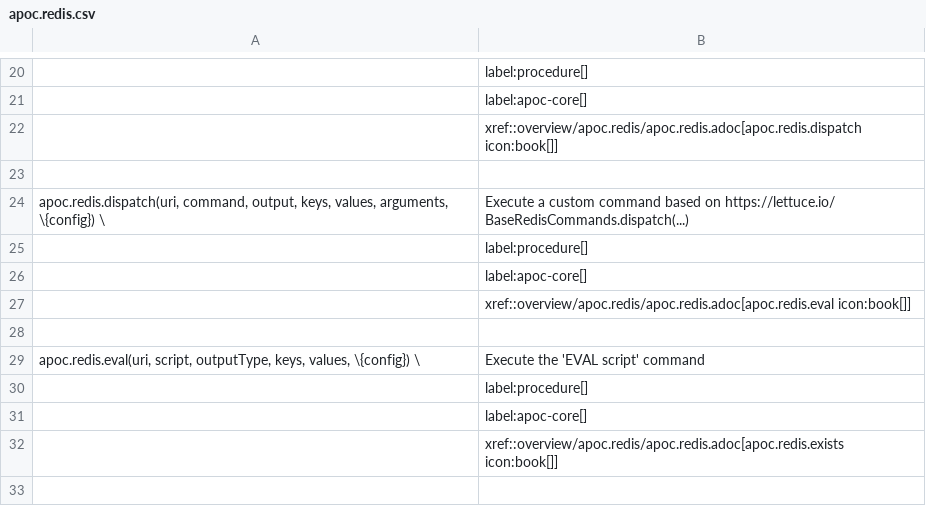
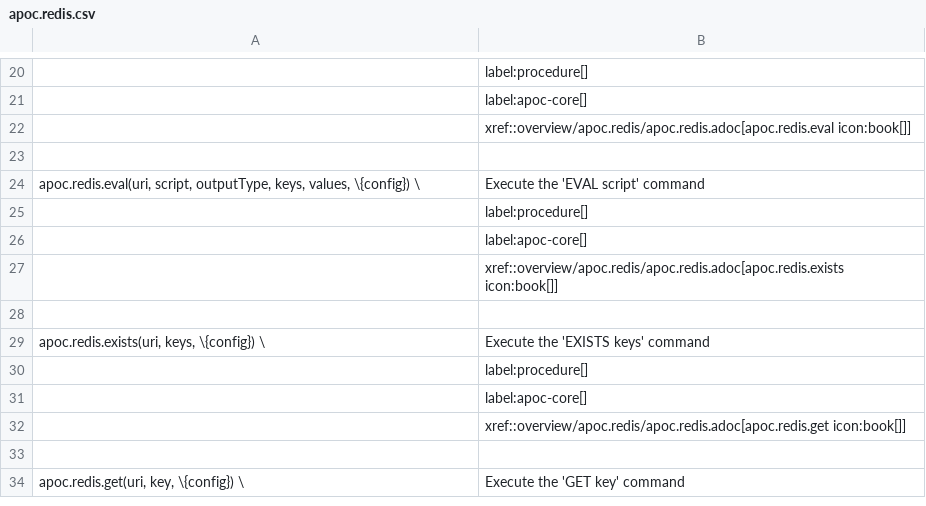
Before and after one commit to vga91/neo4j-apoc-procedures, a CSV file: docs/asciidoc/modules/ROOT/examples/generated-documentation/apoc.redis.csv, drawn as a sheet; only a part is shown, gaps mark what is left out; the shorter side is filled out with more unchanged rows; the diff names each change by its address in the sheet, - before the commit and + after, or states it on an @@ line.

```diff
--- a/docs/asciidoc/modules/ROOT/examples/generated-documentation/apoc.redis.csv
+++ b/docs/asciidoc/modules/ROOT/examples/generated-documentation/apoc.redis.csv
-row 22:  | xref::overview/apoc.redis/apoc.redis.adoc[apoc.redis.dispatch icon:book[]]
-row 23: (empty)
-row 24: apoc.redis.dispatch(uri, command, output, keys, values, arguments, \{config}) \ | Execute a custom command based on https://lettuce.io/ BaseRedisCommands.dispatch(...)
-row 25:  | label:procedure[]
-row 26:  | label:apoc-core[]
```
Also changed, not shown: docs/asciidoc/modules/ROOT/examples/generated-documentation/documentation.csv, 9 other files.
